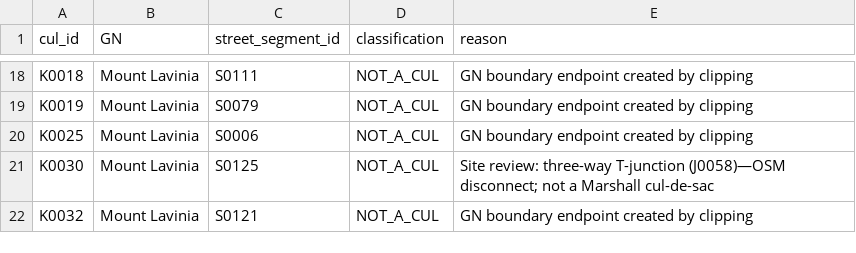
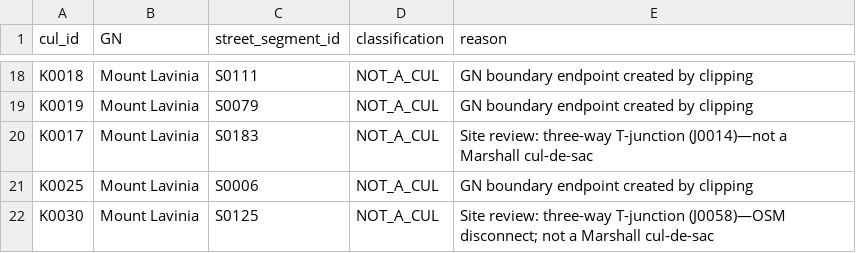
Before and after one commit to BronXTJ/mount-lavinia-dashboard, a CSV file: network_form/marshall_matrix/results/tables/marshall_cul_review.csv, drawn as a sheet; only a part is shown, gaps mark what is left out; the shorter side is filled out with more unchanged rows.

```diff
--- a/network_form/marshall_matrix/results/tables/marshall_cul_review.csv
+++ b/network_form/marshall_matrix/results/tables/marshall_cul_review.csv
@@ -19,2 +19,3 @@ K0018,Mount Lavinia,S0111,NOT_A_CUL,GN boundary endpoint created by clipping
 K0019,Mount Lavinia,S0079,NOT_A_CUL,GN boundary endpoint created by clipping
+K0017,Mount Lavinia,S0183,NOT_A_CUL,"Site review: three-way T-junction (J0014)—not a Marshall cul-de-sac"
 K0025,Mount Lavinia,S0006,NOT_A_CUL,GN boundary endpoint created by clipping
```
Also changed, not shown: network_form/marshall_matrix/results/tables/marshall_cul_candidates.csv, network_form/marshall_matrix/results/tables/marshall_culs_final.csv, 17 other files.
